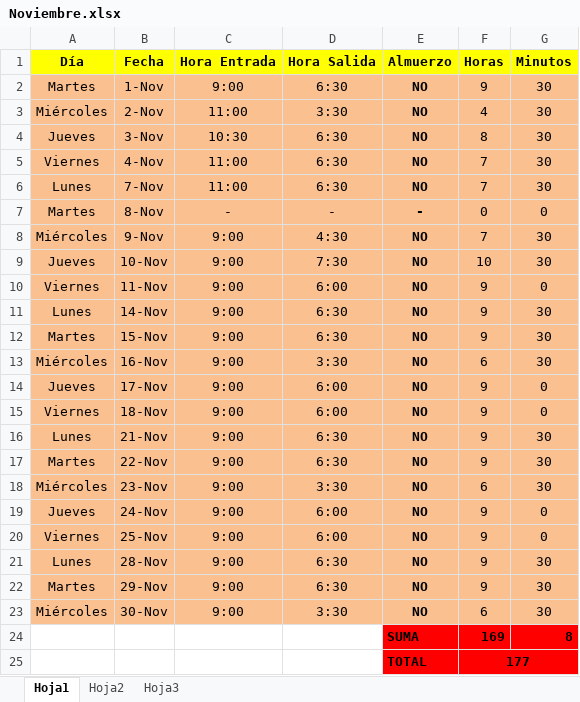
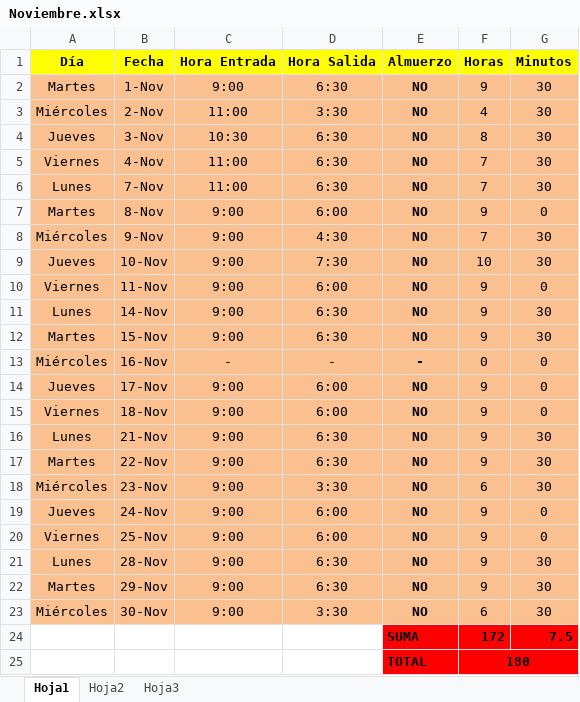
Before and after one commit to DeusDeus/tam-c, an Excel workbook: Horas/Noviembre.xlsx, sheet Hoja1, drawn as a sheet; values as stored, in another font and other column widths than the file's, no borders; removed rows and columns are numbered as before the commit, all else as after; the diff names each change by its address in the sheet, - before the commit and + after, or states it on an @@ line.

```diff
--- a/Horas/Noviembre.xlsx (sheet Hoja1)
+++ b/Horas/Noviembre.xlsx (sheet Hoja1)
-C7 (Hora Entrada): -
+C7 (Hora Entrada): 9:00
-D7 (Hora Salida): -
+D7 (Hora Salida): 6:00
-E7 (Almuerzo): -
+E7 (Almuerzo): NO
-F7 (Horas): 0
+F7 (Horas): 9
-C13 (Hora Entrada): 9:00
+C13 (Hora Entrada): -
-D13 (Hora Salida): 3:30
+D13 (Hora Salida): -
-E13 (Almuerzo): NO
+E13 (Almuerzo): -
-F13 (Horas): 6
+F13 (Horas): 0
-G13 (Minutos): 30
+G13 (Minutos): 0
-row 24:  |  |  |  | SUMA | 169 | 8
-row 25:  |  |  |  | TOTAL | 177
+row 24:  |  |  |  | SUMA | 172 | 7.5
+row 25:  |  |  |  | TOTAL | 180
```
